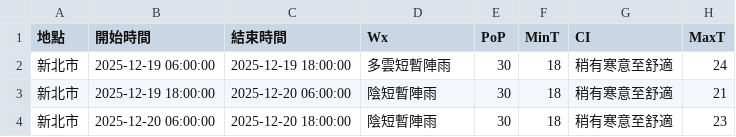
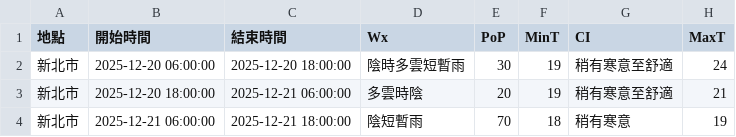
Before and after one commit to oao030oao/1111518-mid, a CSV file: api.csv, drawn as a sheet.

```diff
--- a/api.csv
+++ b/api.csv
@@ -1,4 +1,4 @@
 地點,開始時間,結束時間,Wx,PoP,MinT,CI,MaxT
-新北市,2025-12-19 06:00:00,2025-12-19 18:00:00,多雲短暫陣雨,30,18,稍有寒意至舒適,24
-新北市,2025-12-19 18:00:00,2025-12-20 06:00:00,陰短暫陣雨,30,18,稍有寒意至舒適,21
-新北市,2025-12-20 06:00:00,2025-12-20 18:00:00,陰短暫陣雨,30,18,稍有寒意至舒適,23
+新北市,2025-12-20 06:00:00,2025-12-20 18:00:00,陰時多雲短暫雨,30,19,稍有寒意至舒適,24
+新北市,2025-12-20 18:00:00,2025-12-21 06:00:00,多雲時陰,20,19,稍有寒意至舒適,21
+新北市,2025-12-21 06:00:00,2025-12-21 18:00:00,陰短暫雨,70,18,稍有寒意,19
```
